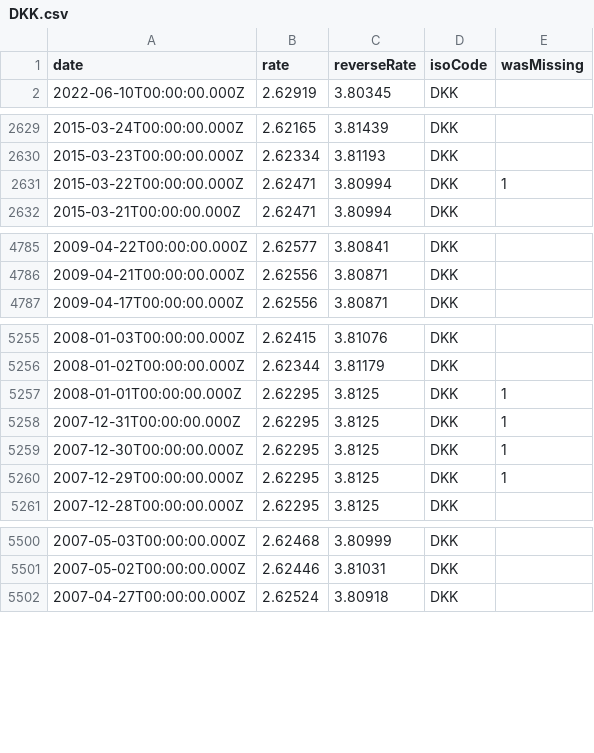
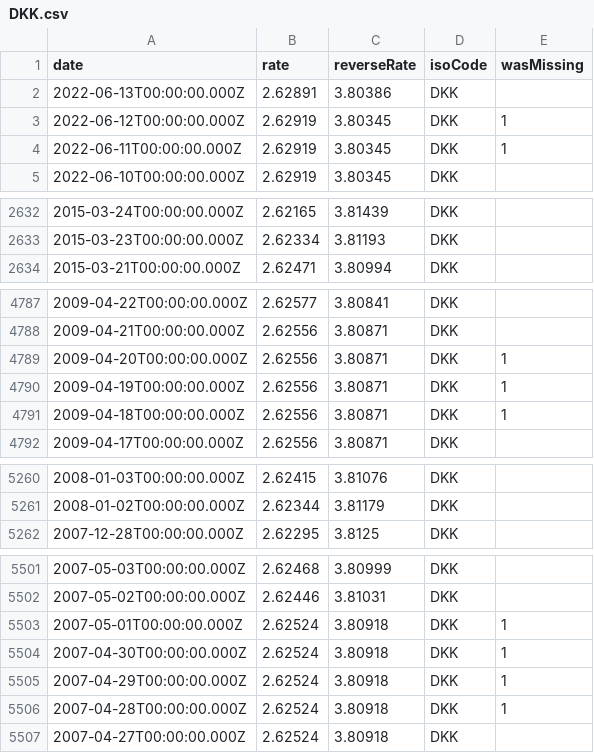
Before and after one commit to GeorgeSG/bnb-currency-exchange-rates, a CSV file: data/DKK.csv, drawn as a sheet; only a part is shown, gaps mark what is left out; removed rows and columns are numbered as before the commit, all else as after; the diff covers the shown part only; the diff names each change by its address in the sheet, - before the commit and + after, or states it on an @@ line.

```diff
--- a/data/DKK.csv
+++ b/data/DKK.csv
+row 2: 2022-06-13T00:00:00.000Z | 2.62891 | 3.80386 | DKK
+row 3: 2022-06-12T00:00:00.000Z | 2.62919 | 3.80345 | DKK | 1
+row 4: 2022-06-11T00:00:00.000Z | 2.62919 | 3.80345 | DKK | 1
-row 2631: 2015-03-22T00:00:00.000Z | 2.62471 | 3.80994 | DKK | 1
+row 4789: 2009-04-20T00:00:00.000Z | 2.62556 | 3.80871 | DKK | 1
+row 4790: 2009-04-19T00:00:00.000Z | 2.62556 | 3.80871 | DKK | 1
+row 4791: 2009-04-18T00:00:00.000Z | 2.62556 | 3.80871 | DKK | 1
-row 5257: 2008-01-01T00:00:00.000Z | 2.62295 | 3.8125 | DKK | 1
-row 5258: 2007-12-31T00:00:00.000Z | 2.62295 | 3.8125 | DKK | 1
-row 5259: 2007-12-30T00:00:00.000Z | 2.62295 | 3.8125 | DKK | 1
-row 5260: 2007-12-29T00:00:00.000Z | 2.62295 | 3.8125 | DKK | 1
+row 5503: 2007-05-01T00:00:00.000Z | 2.62524 | 3.80918 | DKK | 1
+row 5504: 2007-04-30T00:00:00.000Z | 2.62524 | 3.80918 | DKK | 1
+row 5505: 2007-04-29T00:00:00.000Z | 2.62524 | 3.80918 | DKK | 1
+row 5506: 2007-04-28T00:00:00.000Z | 2.62524 | 3.80918 | DKK | 1
```
Also changed, not shown: 10 added rows and 8 removed rows elsewhere in this file, data/CAD.csv, data/CHF.csv, 39 other files.
